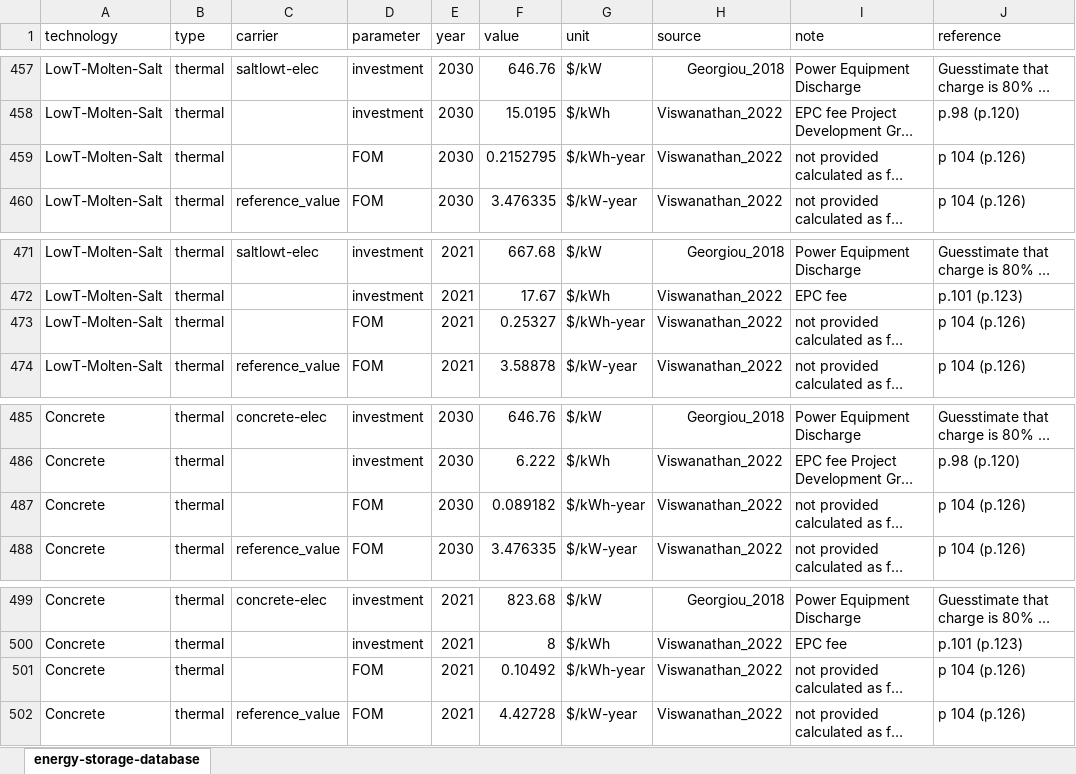
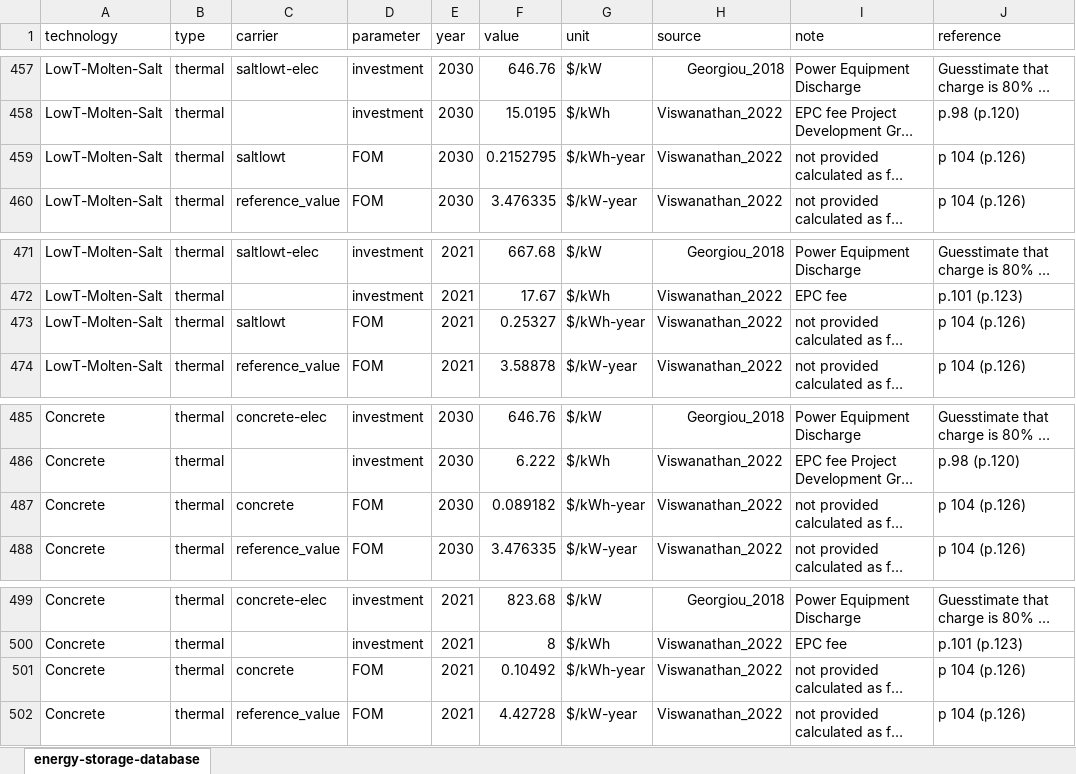
Before and after one commit to PyPSA/technology-data, an Excel workbook: inputs/parzen-energy-storage-database.xlsx, sheet energy-storage-database, drawn as a sheet; only a part is shown, gaps mark what is left out; long unchanged cells end in …; values as stored, in another font and other column widths than the file's, no borders; the diff covers the shown part only; the diff names each change by its address in the sheet, - before the commit and + after, or states it on an @@ line.

```diff
--- a/inputs/parzen-energy-storage-database.xlsx (sheet energy-storage-database)
+++ b/inputs/parzen-energy-storage-database.xlsx (sheet energy-storage-database)
-C459 (carrier): (empty)
+C459 (carrier): saltlowt
-C473 (carrier): (empty)
+C473 (carrier): saltlowt
-C487 (carrier): (empty)
+C487 (carrier): concrete
-C501 (carrier): (empty)
+C501 (carrier): concrete
```
Also changed, not shown: 12 edited cells elsewhere in this sheet.
